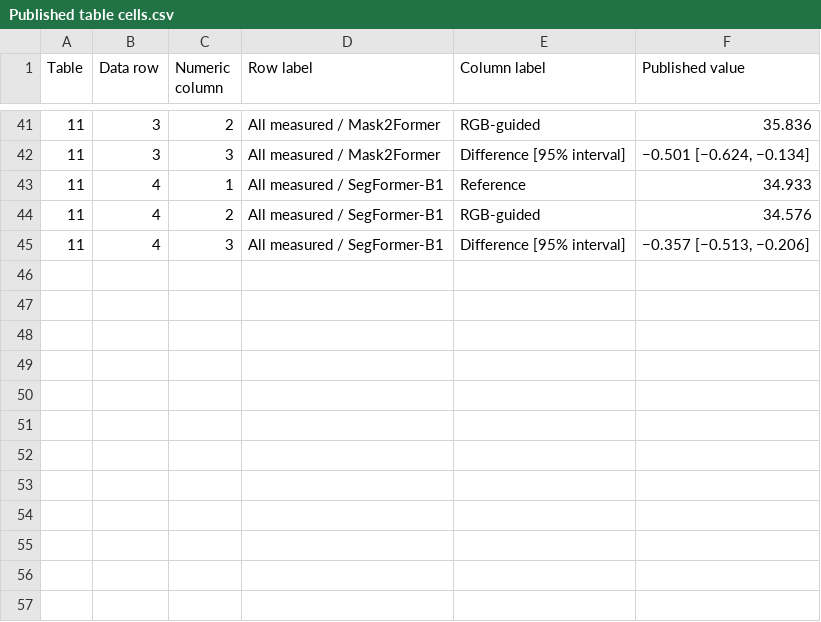
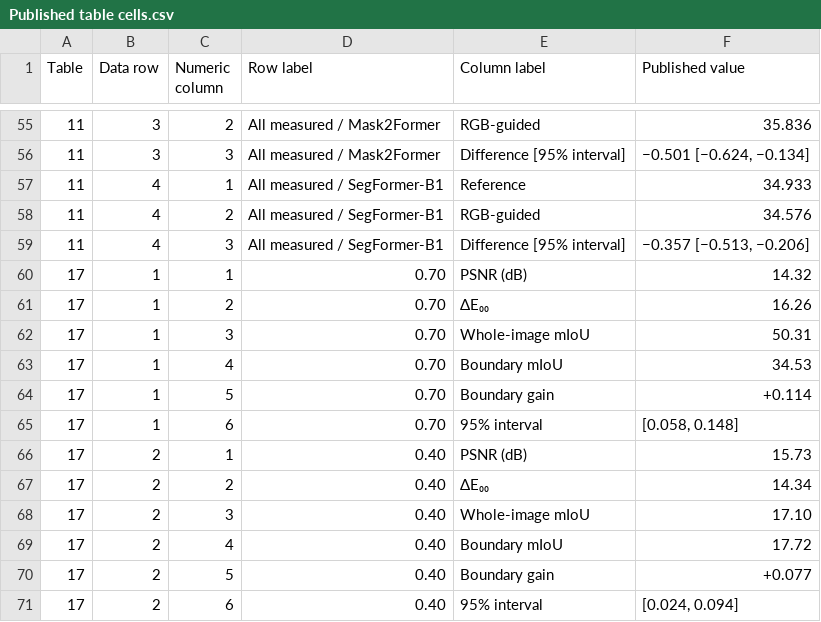
Before and after one commit to dongfangshiwen/raw-rgb-boundary-refinement, a CSV file: Published table cells.csv, drawn as a sheet; only a part is shown, gaps mark what is left out; the diff covers the shown part only; the diff names each change by its address in the sheet, - before the commit and + after, or states it on an @@ line.

```diff
--- a/Published table cells.csv
+++ b/Published table cells.csv
+row 60: 17 | 1 | 1 | 0.70 | PSNR (dB) | 14.32
+row 61: 17 | 1 | 2 | 0.70 | ΔE₀₀ | 16.26
+row 62: 17 | 1 | 3 | 0.70 | Whole-image mIoU | 50.31
+row 63: 17 | 1 | 4 | 0.70 | Boundary mIoU | 34.53
+row 64: 17 | 1 | 5 | 0.70 | Boundary gain | +0.114
+row 65: 17 | 1 | 6 | 0.70 | 95% interval | [0.058, 0.148]
+row 66: 17 | 2 | 1 | 0.40 | PSNR (dB) | 15.73
+row 67: 17 | 2 | 2 | 0.40 | ΔE₀₀ | 14.34
+row 68: 17 | 2 | 3 | 0.40 | Whole-image mIoU | 17.10
+row 69: 17 | 2 | 4 | 0.40 | Boundary mIoU | 17.72
+row 70: 17 | 2 | 5 | 0.40 | Boundary gain | +0.077
+row 71: 17 | 2 | 6 | 0.40 | 95% interval | [0.024, 0.094]
```
Also changed, not shown: 14 added rows elsewhere in this file, 37 other files.
